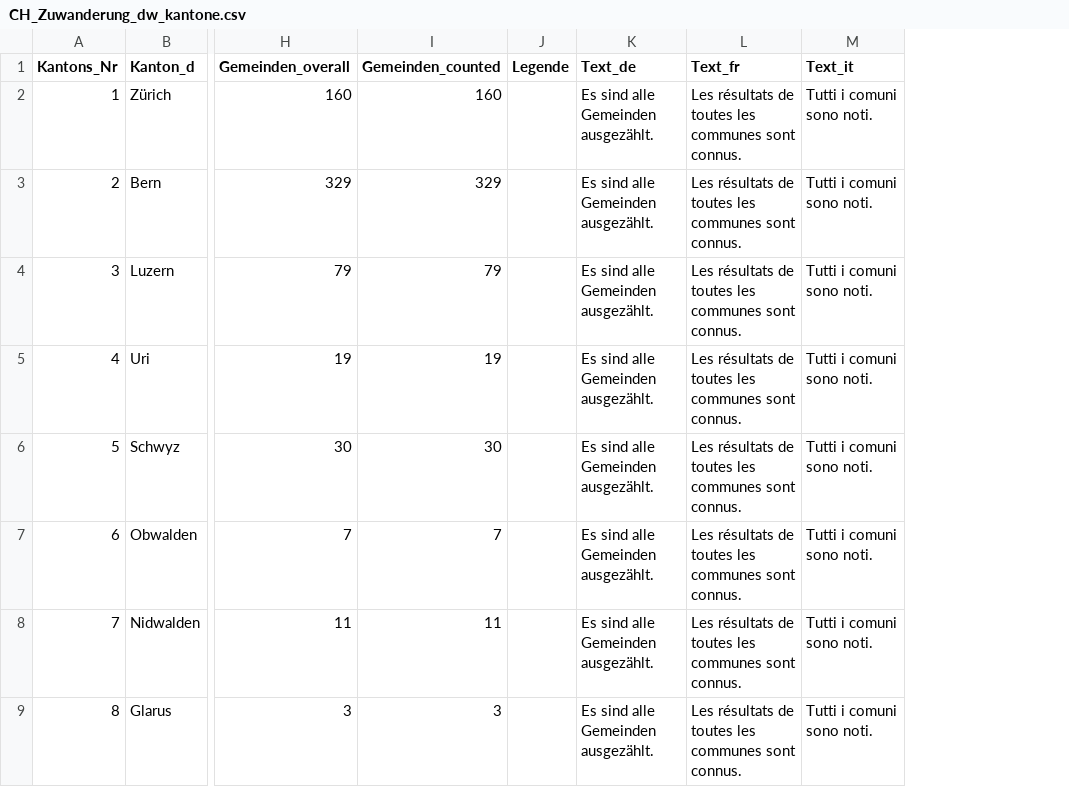
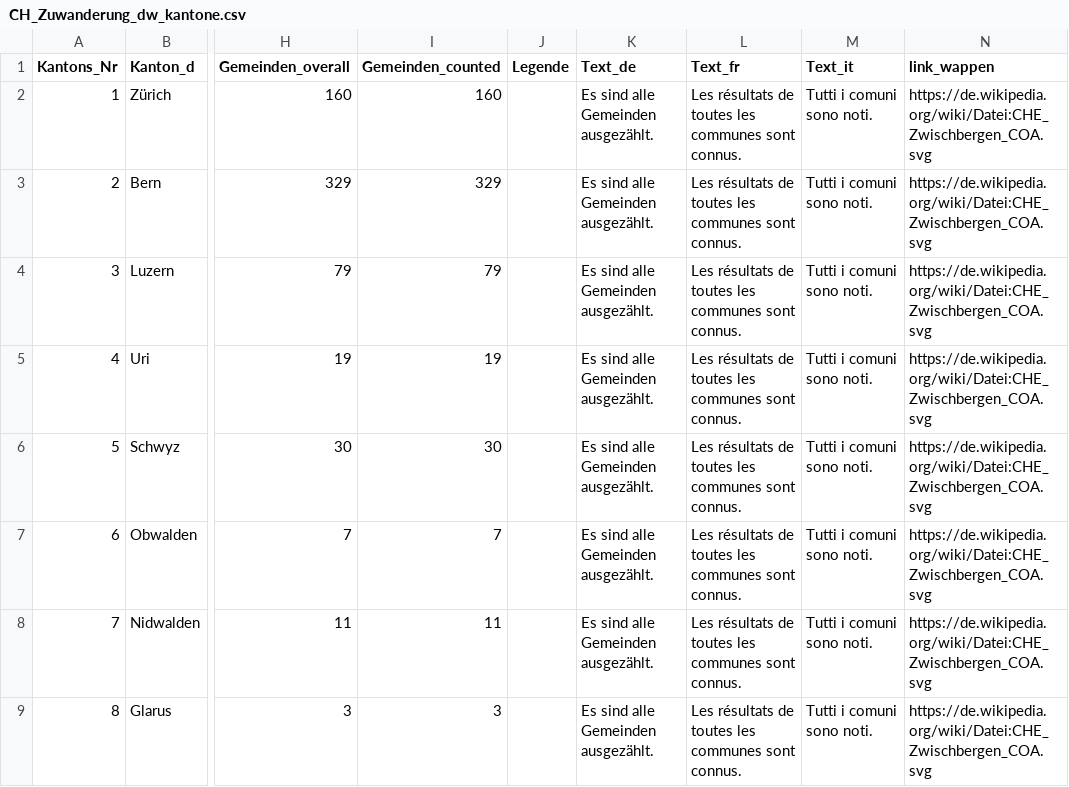
Before and after one commit to awp-finanznachrichten/lena_juni2026, a CSV file: Output_Switzerland/CH_Zuwanderung_dw_kantone.csv, drawn as a sheet; only a part is shown, gaps mark what is left out; the diff names each change by its address in the sheet, - before the commit and + after, or states it on an @@ line.

```diff
--- a/Output_Switzerland/CH_Zuwanderung_dw_kantone.csv
+++ b/Output_Switzerland/CH_Zuwanderung_dw_kantone.csv
+column N (link_wappen), rows 2-9: all https://de.wikipedia.org/wiki/Datei:CHE_Zwischbergen_COA.svg
```
Also changed, not shown: Output_Switzerland/CH_Zuwanderung_all_data.csv, Output_Switzerland/CH_Zuwanderung_dw_de.csv, 2 other files.
